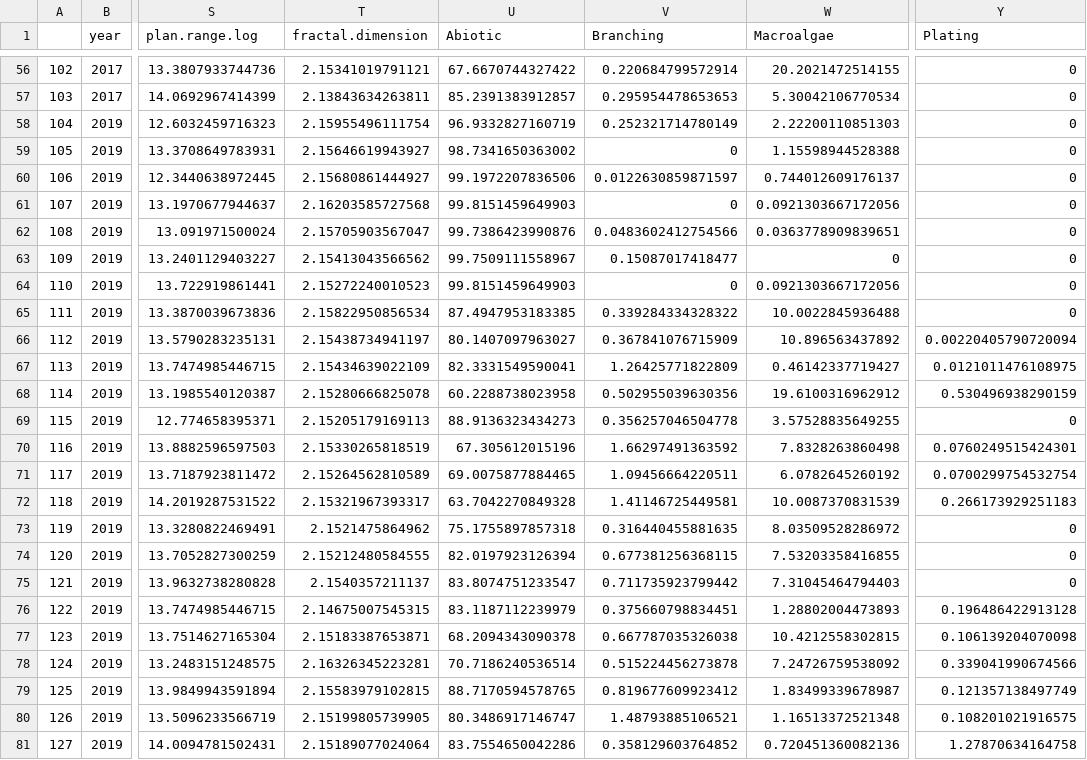
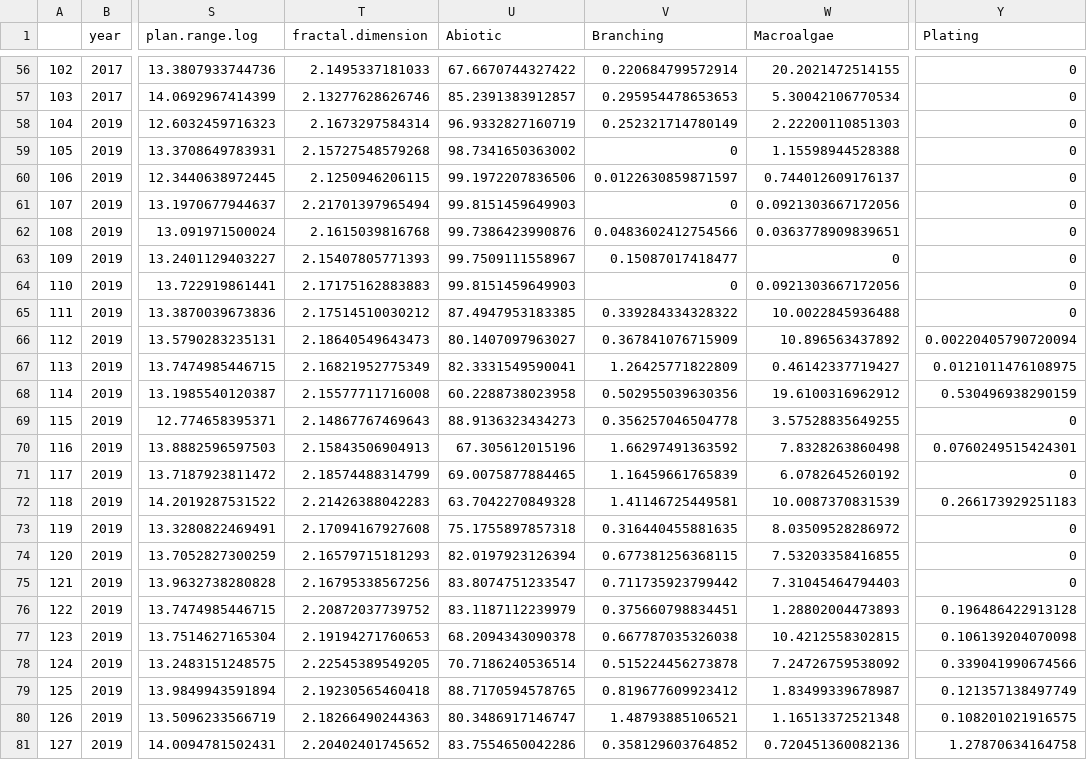
Before and after one commit to baumlab/Bruce_MPQ_Analysis, a CSV file: Data/BaumLab_Complex+Digitization_JM.Classificaition_1cm_Data_11Jan21.csv, drawn as a sheet; only a part is shown, gaps mark what is left out; the diff covers the shown part only; the diff names each change by its address in the sheet, - before the commit and + after, or states it on an @@ line.

```diff
--- a/Data/BaumLab_Complex+Digitization_JM.Classificaition_1cm_Data_11Jan21.csv
+++ b/Data/BaumLab_Complex+Digitization_JM.Classificaition_1cm_Data_11Jan21.csv
-T56 (fractal.dimension): 2.15341019791121
+T56 (fractal.dimension): 2.1495337181033
-T57 (fractal.dimension): 2.13843634263811
+T57 (fractal.dimension): 2.13277628626746
-T58 (fractal.dimension): 2.15955496111754
+T58 (fractal.dimension): 2.1673297584314
-T59 (fractal.dimension): 2.15646619943927
+T59 (fractal.dimension): 2.15727548579268
-T60 (fractal.dimension): 2.15680861444927
+T60 (fractal.dimension): 2.1250946206115
-T61 (fractal.dimension): 2.16203585727568
+T61 (fractal.dimension): 2.21701397965494
-T62 (fractal.dimension): 2.15705903567047
+T62 (fractal.dimension): 2.1615039816768
-T63 (fractal.dimension): 2.15413043566562
+T63 (fractal.dimension): 2.15407805771393
-T64 (fractal.dimension): 2.15272240010523
+T64 (fractal.dimension): 2.17175162883883
-T65 (fractal.dimension): 2.15822950856534
+T65 (fractal.dimension): 2.17514510030212
-T66 (fractal.dimension): 2.15438734941197
+T66 (fractal.dimension): 2.18640549643473
-T67 (fractal.dimension): 2.15434639022109
+T67 (fractal.dimension): 2.16821952775349
-T68 (fractal.dimension): 2.15280666825078
+T68 (fractal.dimension): 2.15577711716008
-T69 (fractal.dimension): 2.15205179169113
+T69 (fractal.dimension): 2.14867767469643
-T70 (fractal.dimension): 2.15330265818519
+T70 (fractal.dimension): 2.15843506904913
-T71 (fractal.dimension): 2.15264562810589
+T71 (fractal.dimension): 2.18574488314799
-V71 (Branching): 1.09456664220511
+V71 (Branching): 1.16459661765839
-Y71 (Plating): 0.0700299754532754
+Y71 (Plating): 0
-T72 (fractal.dimension): 2.15321967393317
+T72 (fractal.dimension): 2.21426388042283
-T73 (fractal.dimension): 2.1521475864962
+T73 (fractal.dimension): 2.17094167927608
-T74 (fractal.dimension): 2.15212480584555
+T74 (fractal.dimension): 2.16579715181293
-T75 (fractal.dimension): 2.1540357211137
+T75 (fractal.dimension): 2.16795338567256
-T76 (fractal.dimension): 2.14675007545315
+T76 (fractal.dimension): 2.20872037739752
-T77 (fractal.dimension): 2.15183387653871
+T77 (fractal.dimension): 2.19194271760653
-T78 (fractal.dimension): 2.16326345223281
+T78 (fractal.dimension): 2.22545389549205
-T79 (fractal.dimension): 2.15583979102815
+T79 (fractal.dimension): 2.19230565460418
-T80 (fractal.dimension): 2.15199805739905
+T80 (fractal.dimension): 2.18266490244363
-T81 (fractal.dimension): 2.15189077024064
+T81 (fractal.dimension): 2.20402401745652
```
Also changed, not shown: 54 edited cells elsewhere in this file, Data/BaumLab_Complex+Digitization_SEMI_1cm_Data_11Jan21.csv, Data/MPQ.Habitat.Structure.1cm.FULL.14Jan2020.csv, 30 other files.
